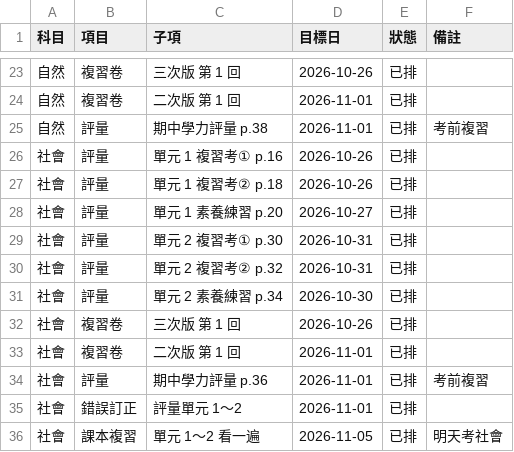
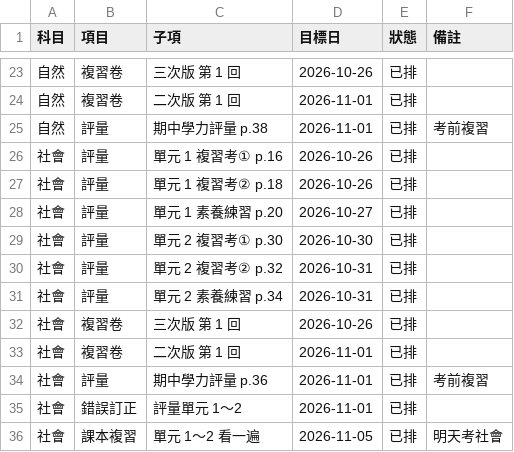
Before and after one commit to ianyclin/chanliang, a CSV file: data/進度母表.csv, drawn as a sheet; only a part is shown, gaps mark what is left out.

```diff
--- a/data/進度母表.csv
+++ b/data/進度母表.csv
@@ -28,5 +28,5 @@
 社會,評量,單元 1 素養練習 p.20,2026-10-27,已排,
-社會,評量,單元 2 複習考① p.30,2026-10-31,已排,
+社會,評量,單元 2 複習考① p.30,2026-10-30,已排,
 社會,評量,單元 2 複習考② p.32,2026-10-31,已排,
-社會,評量,單元 2 素養練習 p.34,2026-10-30,已排,
+社會,評量,單元 2 素養練習 p.34,2026-10-31,已排,
 社會,複習卷,三次版 第 1 回,2026-10-26,已排,
```
Also changed, not shown: 2 other files.
